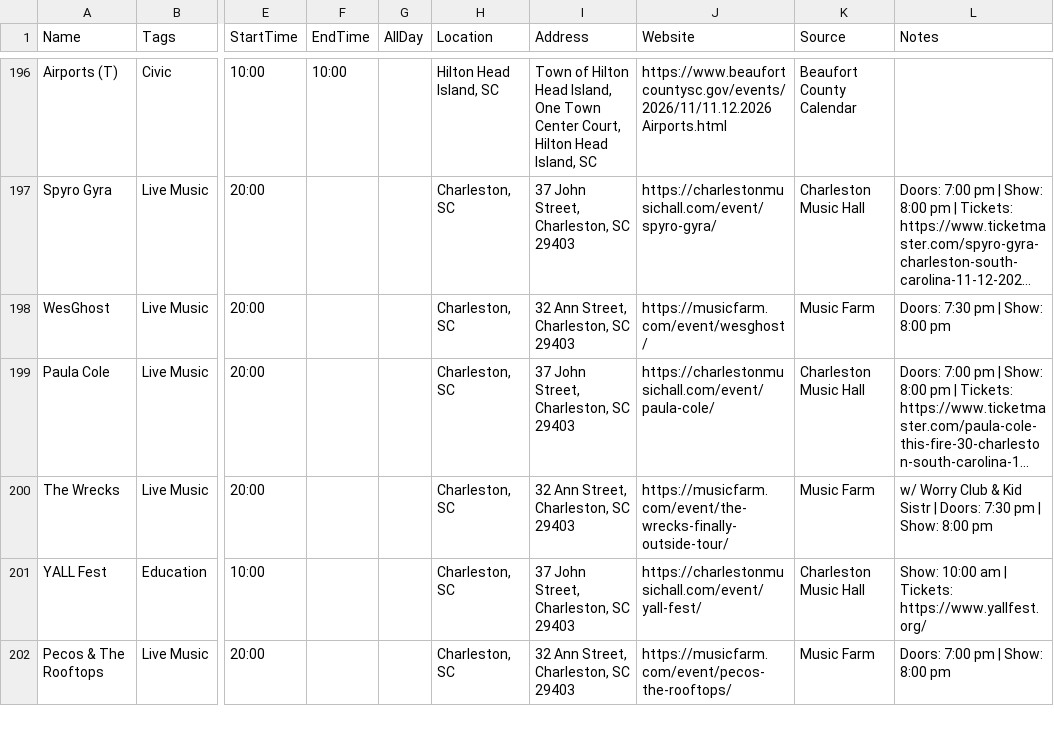
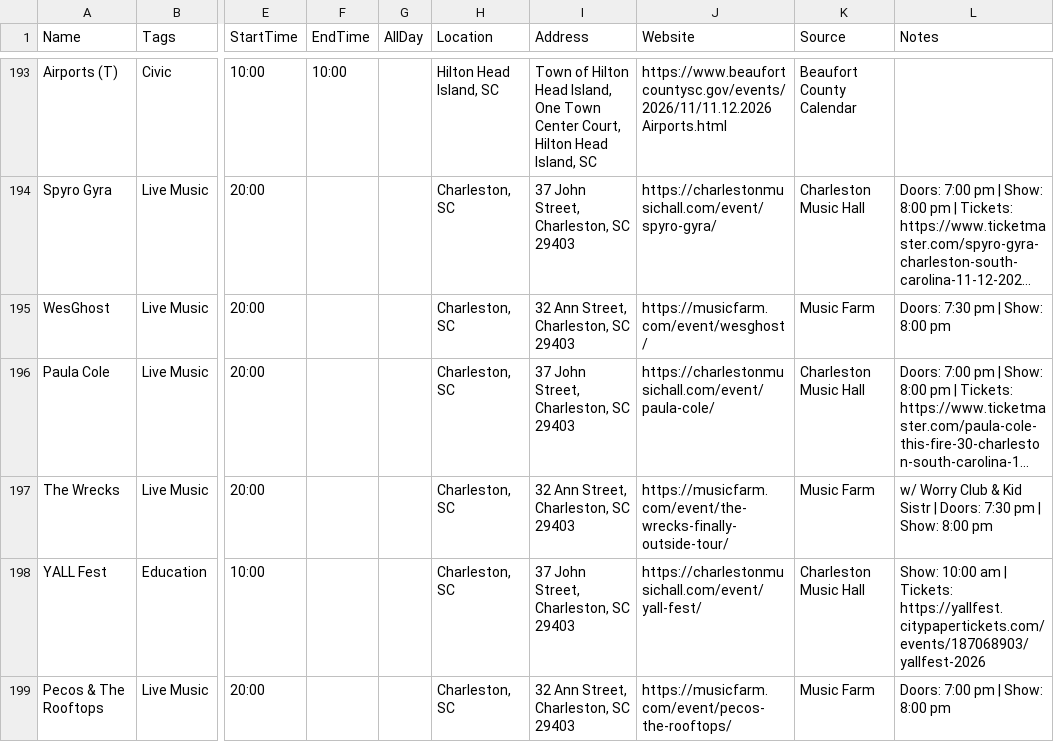
Before and after one commit to kmcurry/port-royal-sounder, a CSV file: data/events.csv, drawn as a sheet; only a part is shown, gaps mark what is left out; long unchanged cells end in …; addresses are those after the commit; the diff covers the shown part only; the diff names each change by its address in the sheet, - before the commit and + after, or states it on an @@ line.

```diff
--- a/data/events.csv
+++ b/data/events.csv
-L198 (Notes): …| Tickets: https://www.yallfest.org/
+L198 (Notes): …| Tickets: https://yallfest.citypapertickets.com/events/187068903/yallfest-2026
```
Also changed, not shown: 5 added rows, 5 removed rows and 1 edited cell elsewhere in this file, 3 other files.
